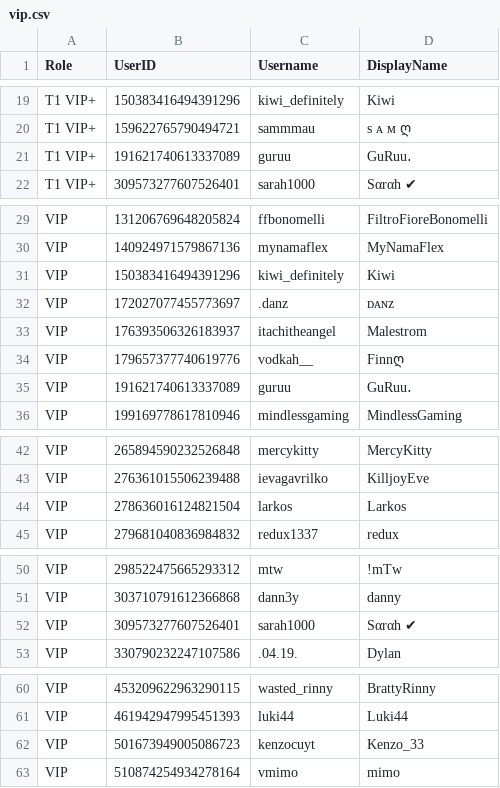
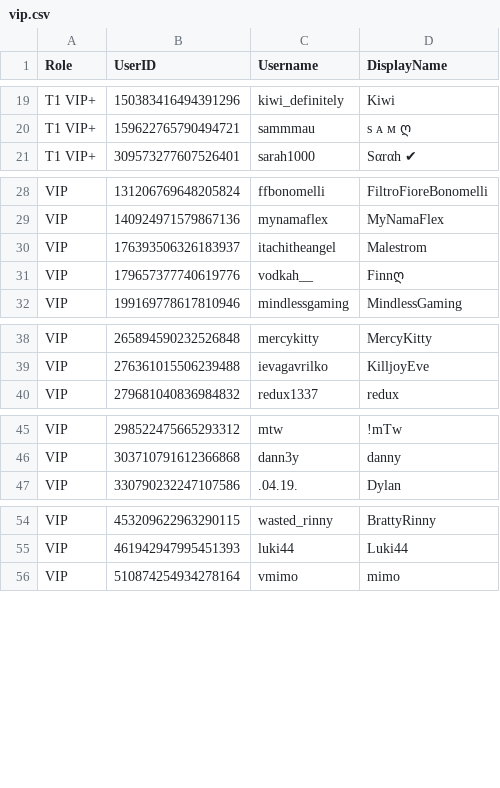
Before and after one commit to Club-Temptation/TempWorldPictures, a CSV file: web/ladieslounge/vip.csv, drawn as a sheet; only a part is shown, gaps mark what is left out; the diff covers the shown part only; the diff names each change by its address in the sheet, - before the commit and + after, or states it on an @@ line.

Commit message:
Sync VIP list

```diff
--- a/web/ladieslounge/vip.csv
+++ b/web/ladieslounge/vip.csv
-row 21: T1 VIP+ | 191621740613337089 | guruu | GuRuu․
-row 31: VIP | 150383416494391296 | kiwi_definitely | Kiwi
-row 32: VIP | 172027077455773697 | .danz | ᴅᴀɴᴢ
-row 35: VIP | 191621740613337089 | guruu | GuRuu․
-row 44: VIP | 278636016124821504 | larkos | Larkos
-row 52: VIP | 309573277607526401 | sarah1000 | Sαrαh ✔
-row 62: VIP | 501673949005086723 | kenzocuyt | Kenzo_33
```
Also changed, not shown: 1 removed row elsewhere in this file, web/ladieslounge/vip_plus.csv.
